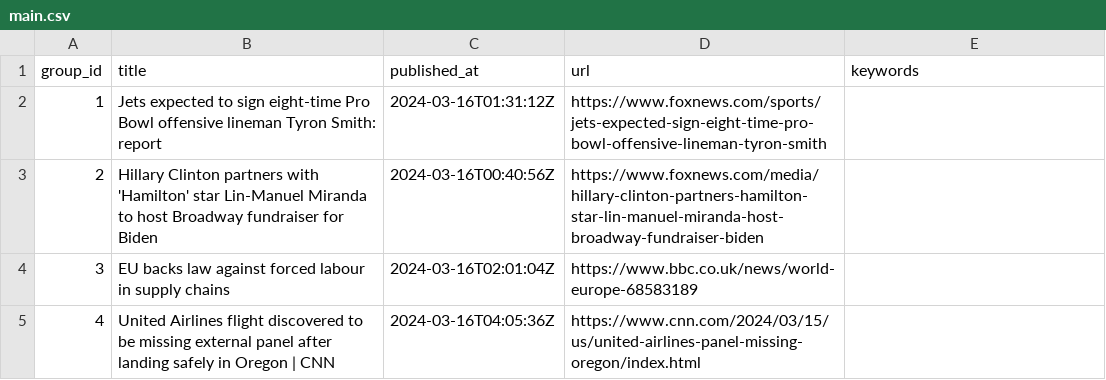
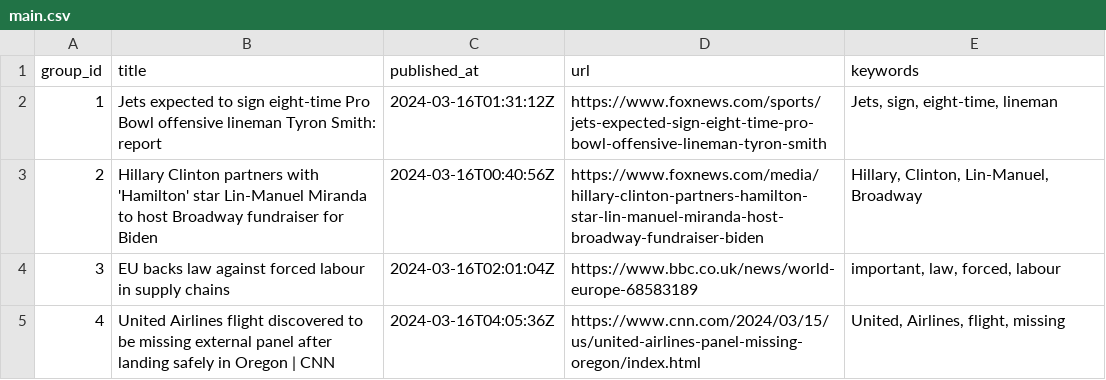
Before and after one commit to ritikaasri/newsgame, a CSV file: web/data/main.csv, drawn as a sheet.

Commit message:
Update keywords main.csv

```diff
--- a/web/data/main.csv
+++ b/web/data/main.csv
@@ -1,5 +1,5 @@
 group_id,title,published_at,url,keywords
-1,Jets expected to sign eight-time Pro Bowl offensive lineman Tyron Smith: report,2024-03-16T01:31:12Z,https://www.foxnews.com/sports/jets-expected-sign-eight-time-pro-bowl-offensive-lineman-tyron-smith,
-2,Hillary Clinton partners with 'Hamilton' star Lin-Manuel Miranda to host Broadway fundraiser for Biden,2024-03-16T00:40:56Z,https://www.foxnews.com/media/hillary-clinton-partners-hamilton-star-lin-manuel-miranda-host-broadway-fundraiser-biden,
-3,EU backs law against forced labour in supply chains,2024-03-16T02:01:04Z,https://www.bbc.co.uk/news/world-europe-68583189,
-4,United Airlines flight discovered to be missing external panel after landing safely in Oregon | CNN,2024-03-16T04:05:36Z,https://www.cnn.com/2024/03/15/us/united-airlines-panel-missing-oregon/index.html,
+1,Jets expected to sign eight-time Pro Bowl offensive lineman Tyron Smith: report,2024-03-16T01:31:12Z,https://www.foxnews.com/sports/jets-expected-sign-eight-time-pro-bowl-offensive-lineman-tyron-smith,"Jets, sign, eight-time, lineman"
+2,Hillary Clinton partners with 'Hamilton' star Lin-Manuel Miranda to host Broadway fundraiser for Biden,2024-03-16T00:40:56Z,https://www.foxnews.com/media/hillary-clinton-partners-hamilton-star-lin-manuel-miranda-host-broadway-fundraiser-biden,"Hillary, Clinton, Lin-Manuel, Broadway"
+3,EU backs law against forced labour in supply chains,2024-03-16T02:01:04Z,https://www.bbc.co.uk/news/world-europe-68583189,"important, law, forced, labour"
+4,United Airlines flight discovered to be missing external panel after landing safely in Oregon | CNN,2024-03-16T04:05:36Z,https://www.cnn.com/2024/03/15/us/united-airlines-panel-missing-oregon/index.html,"United, Airlines, flight, missing"
```
